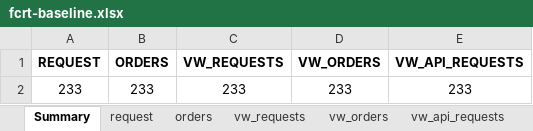
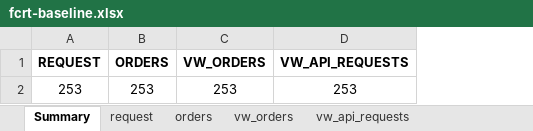
Before and after one commit to djorgens2/blofin-data, an Excel workbook: fcrt/2.1-cli-om/2.1.2-req-expiry/Documents/fcrt-baseline.xlsx, sheet Summary, drawn as a sheet; values as stored, in another font and other column widths than the file's, no borders; removed rows and columns are numbered as before the commit, all else as after; the diff names each change by its address in the sheet, - before the commit and + after, or states it on an @@ line.

```diff
--- a/fcrt/2.1-cli-om/2.1.2-req-expiry/Documents/fcrt-baseline.xlsx (sheet Summary)
+++ b/fcrt/2.1-cli-om/2.1.2-req-expiry/Documents/fcrt-baseline.xlsx (sheet Summary)
-sheet tab: vw_requests
-column C (VW_REQUESTS), empty
-row 2: 233 | 233 | 233 | 233 | 233
+row 2: 253 | 253 | 253 | 253
```
Also changed, not shown: sheet vw_orders, sheet vw_api_requests, sheet orders, sheet request, fcrt/2.1-cli-om/2.1.2-req-expiry/Documents/baseline.xlsx, fcrt/2.1-cli-om/2.1.2-req-expiry/Documents/fcrt-cs-1a.xlsx, 20 other files.
